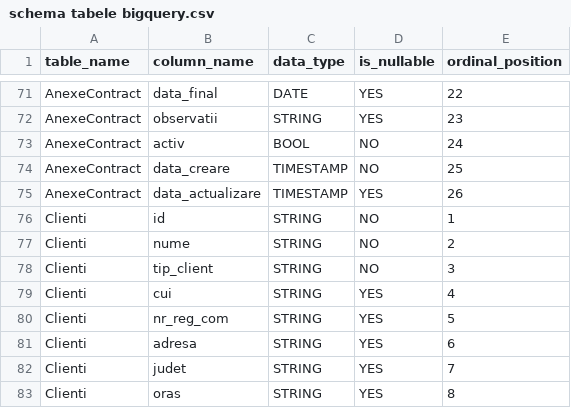
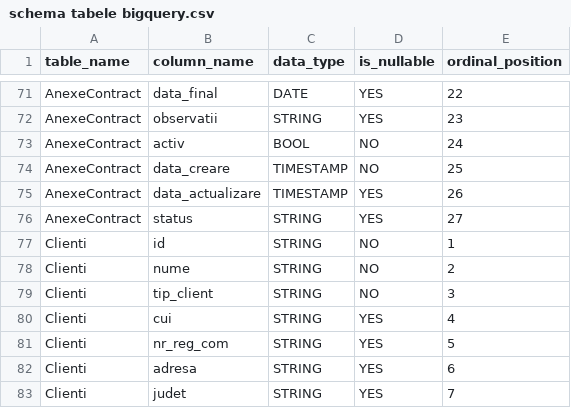
Before and after one commit to teodordamian2025/unitar-admin, a CSV file: schema tabele bigquery.csv, drawn as a sheet; only a part is shown, gaps mark what is left out; the shorter side is filled out with more unchanged rows; the diff names each change by its address in the sheet, - before the commit and + after, or states it on an @@ line.

```diff
--- a/schema tabele bigquery.csv
+++ b/schema tabele bigquery.csv
+row 76: AnexeContract | status | STRING | YES | 27
```
Also changed, not shown: 3 other files.
